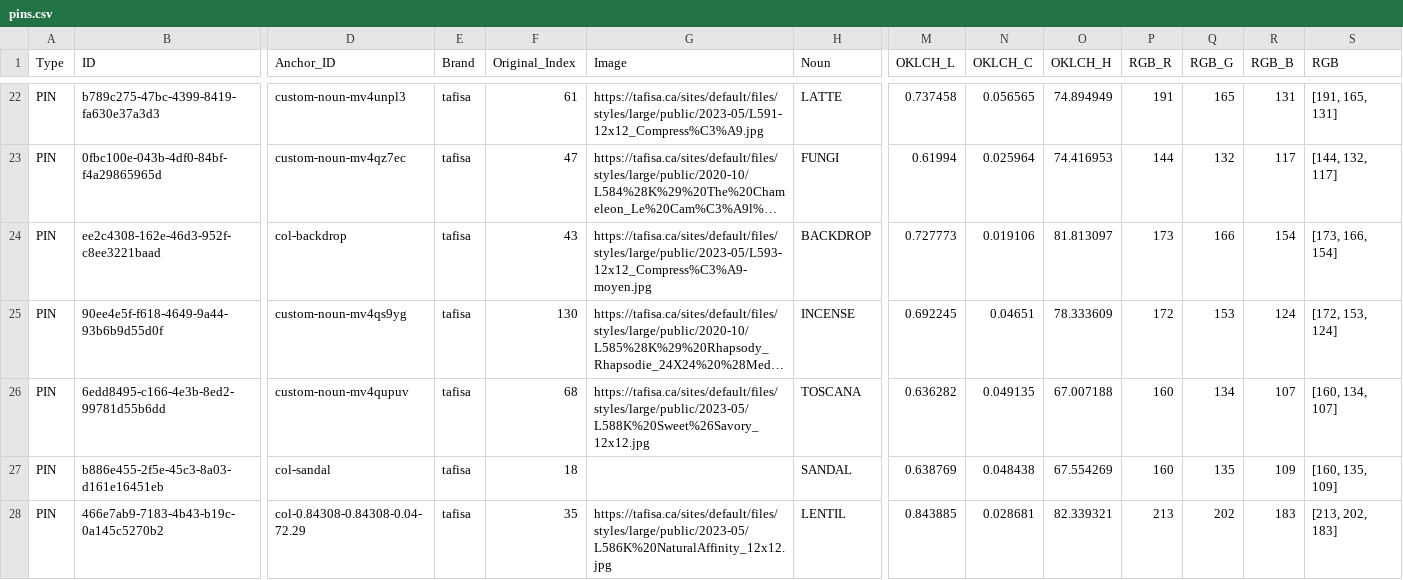
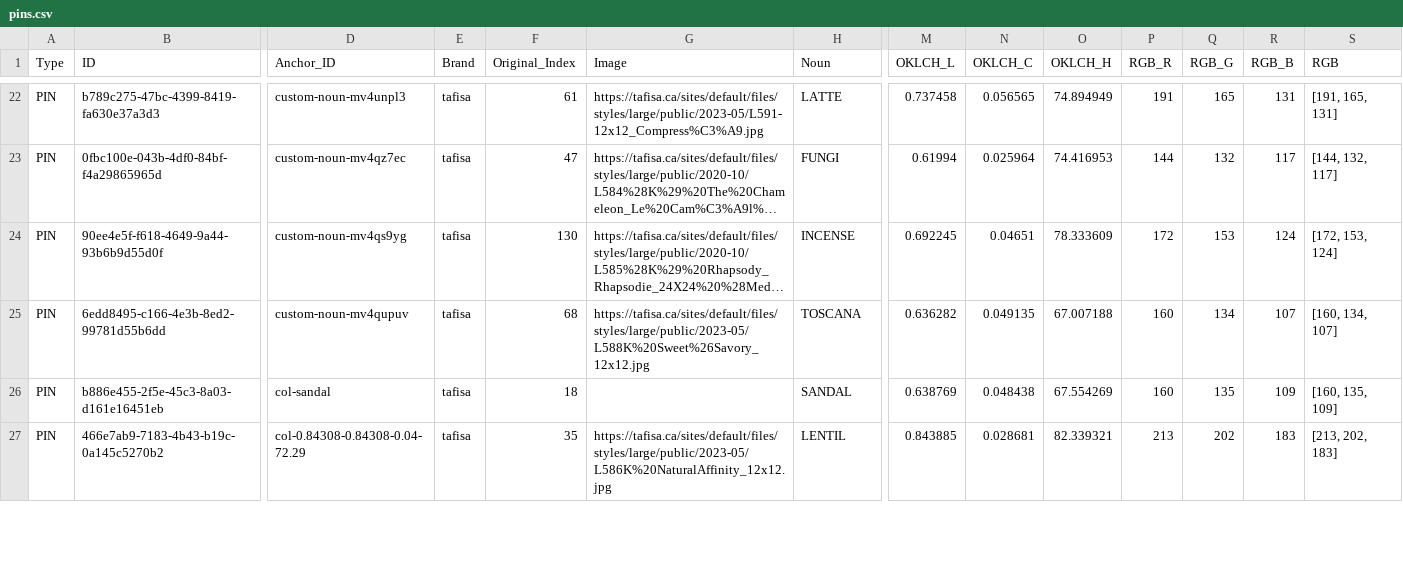
Before and after one commit to HC-SAMI/colorsamificator, a CSV file: data/pins.csv, drawn as a sheet; only a part is shown, gaps mark what is left out; long unchanged cells end in …; rows hold the shown columns only; the diff covers the shown part only; the diff names each change by its address in the sheet, - before the commit and + after, or states it on an @@ line.

Commit message:
ColorSAMificator: update 79 data files

```diff
--- a/data/pins.csv
+++ b/data/pins.csv
-row 24: PIN | ee2c4308-162e-46d3-952f-c8ee3221baad | col-backdrop | tafisa | 43 | https://tafisa.ca/sites/default/files/styles/large/public/2023-05/L593-12x12_Compress%C3%A9-moyen.jpg | BACKDROP | 0.727773 | 0.019106 | 81.813097 | 173 | 166 | 154 | [173, 166, 154]
```
Also changed, not shown: 2 removed rows and 6 edited cells elsewhere in this file, data/anchors.csv.
